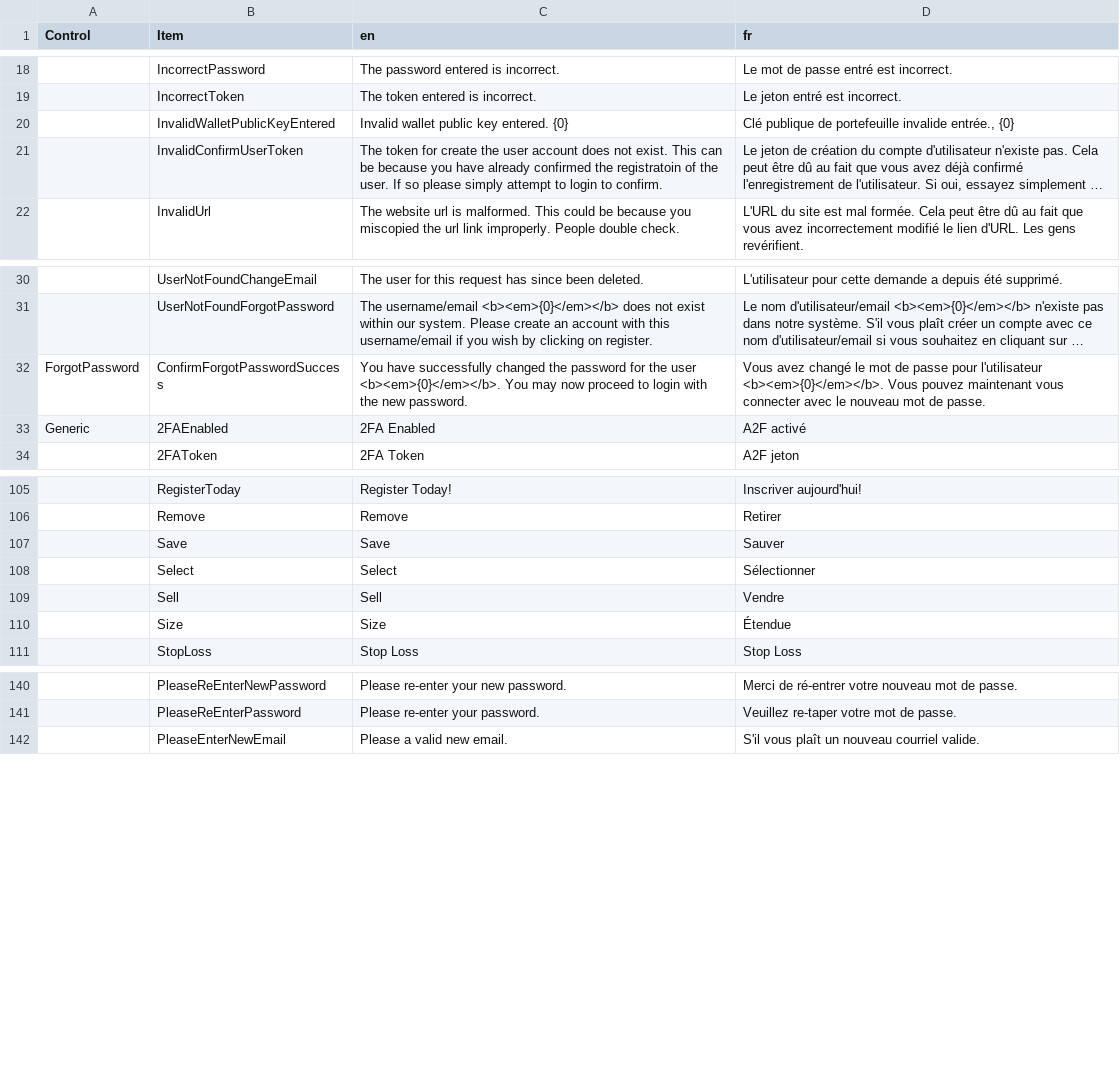
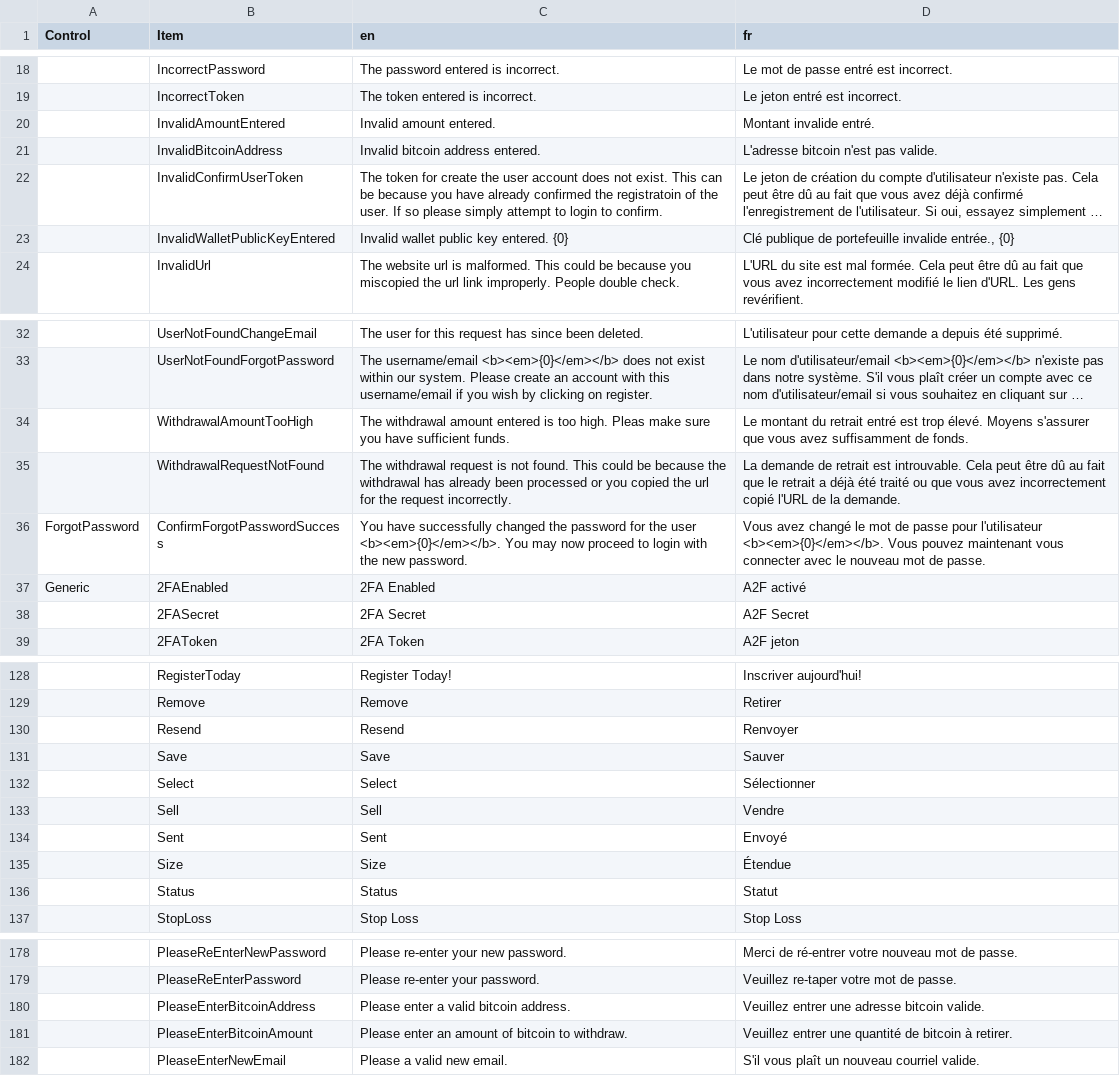
Before and after one commit to aihua/LightningFuturesExchange, a CSV file: client/public/translations/translations.csv, drawn as a sheet; only a part is shown, gaps mark what is left out; long unchanged cells end in …; the diff covers the shown part only; the diff names each change by its address in the sheet, - before the commit and + after, or states it on an @@ line.

Commit message:
Added deposits and withdrawals.

```diff
--- a/client/public/translations/translations.csv
+++ b/client/public/translations/translations.csv
+row 20:  | InvalidAmountEntered | Invalid amount entered. | Montant invalide entré.
+row 21:  | InvalidBitcoinAddress | Invalid bitcoin address entered. | L'adresse bitcoin n'est pas valide.
@@ row 21 moved to row 22: InvalidConfirmUserToken @@
+row 34:  | WithdrawalAmountTooHigh | The withdrawal amount entered is too high. Pleas make sure you have sufficient funds. | Le montant du retrait entré est trop élevé. Moyens s'assurer que vous avez suffisamment de fonds.
+row 35:  | WithdrawalRequestNotFound | The withdrawal request is not found. This could be because the withdrawal has already been processed or you copied the url for the request incorrectly. | La demande de retrait est introuvable. Cela peut être dû au fait que le retrait a déjà été traité ou que vous avez incorrectement copié l'URL de la demande.
+row 38:  | 2FASecret | 2FA Secret | A2F Secret
+row 130:  | Resend | Resend | Renvoyer
+row 134:  | Sent | Sent | Envoyé
+row 136:  | Status | Status | Statut
+row 180:  | PleaseEnterBitcoinAddress | Please enter a valid bitcoin address. | Veuillez entrer une adresse bitcoin valide.
+row 181:  | PleaseEnterBitcoinAmount | Please enter an amount of bitcoin to withdraw. | Veuillez entrer une quantité de bitcoin à retirer.
```
Also changed, not shown: 30 added rows elsewhere in this file, 55 other files.
